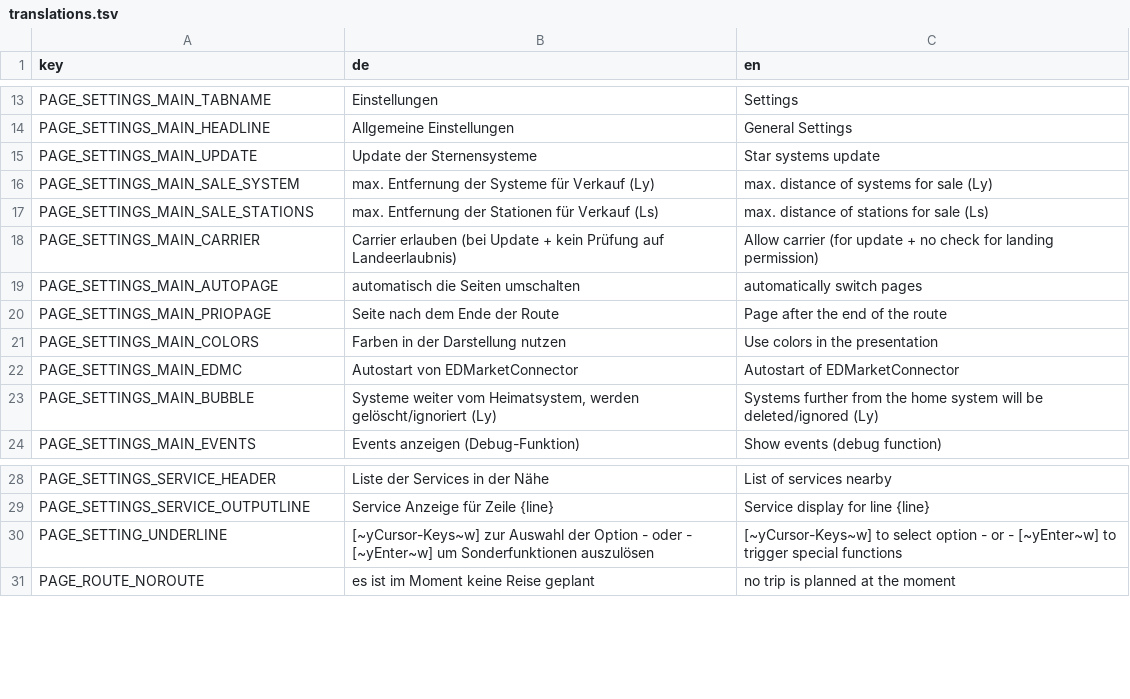
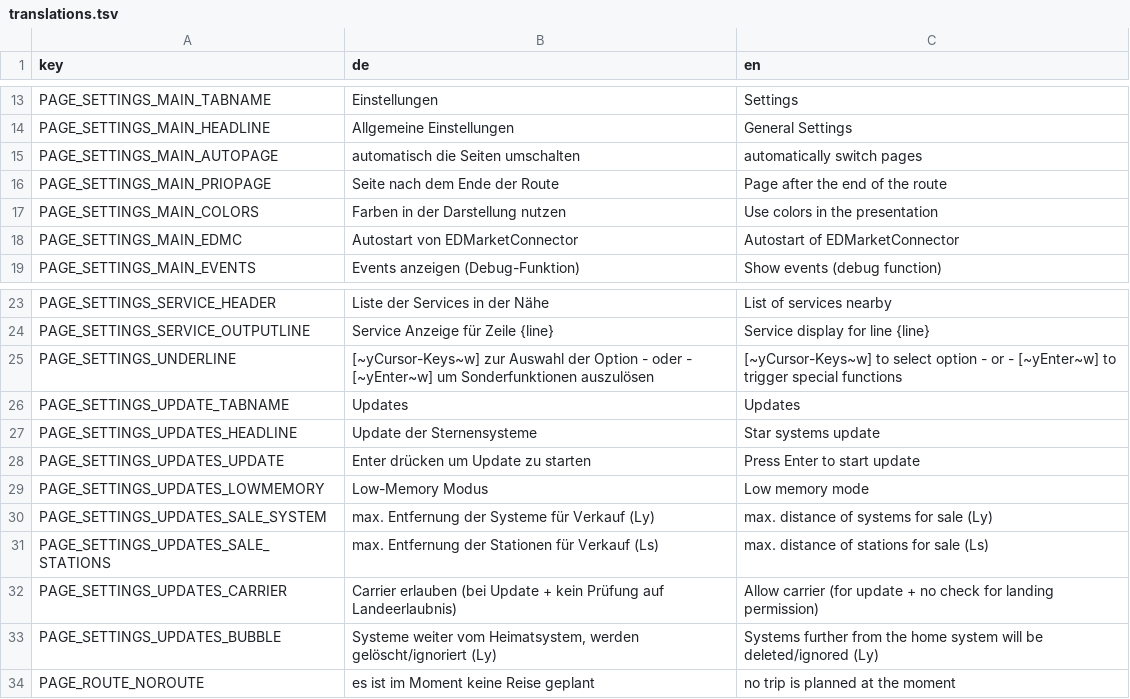
Before and after one commit to mogel77/esa.os, a TSV file: resources/translations.tsv, drawn as a sheet; only a part is shown, gaps mark what is left out.

Commit message:
CHG: Umbau Stern-Update auf Low-Memory und Fast

```diff
--- a/resources/translations.tsv
+++ b/resources/translations.tsv
@@ -14,6 +14,2 @@ PAGE_SETTINGS_MAIN_TABNAME	Einstellungen	Settings
 PAGE_SETTINGS_MAIN_HEADLINE	Allgemeine Einstellungen	General Settings
-PAGE_SETTINGS_MAIN_UPDATE	Update der Sternensysteme	Star systems update
-PAGE_SETTINGS_MAIN_SALE_SYSTEM	max. Entfernung der Systeme für Verkauf (Ly)	max. distance of systems for sale (Ly)
-PAGE_SETTINGS_MAIN_SALE_STATIONS	max. Entfernung der Stationen für Verkauf (Ls)	max. distance of stations for sale (Ls)
-PAGE_SETTINGS_MAIN_CARRIER	Carrier erlauben (bei Update + kein Prüfung auf Landeerlaubnis)	Allow carrier (for update + no check for landing permission)
 PAGE_SETTINGS_MAIN_AUTOPAGE	automatisch die Seiten umschalten	automatically switch pages
@@ -22,3 +18,2 @@ PAGE_SETTINGS_MAIN_COLORS	Farben in der Darstellung nutzen	Use colors in the pre
 PAGE_SETTINGS_MAIN_EDMC	Autostart von EDMarketConnector	Autostart of EDMarketConnector
-PAGE_SETTINGS_MAIN_BUBBLE	Systeme weiter vom Heimatsystem, werden gelöscht/ignoriert (Ly)	Systems further from the home system will be deleted/ignored (Ly)
 PAGE_SETTINGS_MAIN_EVENTS	Events anzeigen (Debug-Funktion)	Show events (debug function)
@@ -29,3 +24,11 @@ PAGE_SETTINGS_SERVICE_HEADER	Liste der Services in der Nähe	List of services ne
 PAGE_SETTINGS_SERVICE_OUTPUTLINE	Service Anzeige für Zeile {line}	Service display for line {line}
-PAGE_SETTING_UNDERLINE	[~yCursor-Keys~w] zur Auswahl der Option - oder - [~yEnter~w] um Sonderfunktionen auszulösen	[~yCursor-Keys~w] to select option - or - [~yEnter~w] to trigger special functions
+PAGE_SETTINGS_UNDERLINE	[~yCursor-Keys~w] zur Auswahl der Option - oder - [~yEnter~w] um Sonderfunktionen auszulösen	[~yCursor-Keys~w] to select option - or - [~yEnter~w] to trigger special functions
+PAGE_SETTINGS_UPDATE_TABNAME	Updates	Updates
+PAGE_SETTINGS_UPDATES_HEADLINE	Update der Sternensysteme	Star systems update
+PAGE_SETTINGS_UPDATES_UPDATE	Enter drücken um Update zu starten	Press Enter to start update
+PAGE_SETTINGS_UPDATES_LOWMEMORY	Low-Memory Modus	Low memory mode
+PAGE_SETTINGS_UPDATES_SALE_SYSTEM	max. Entfernung der Systeme für Verkauf (Ly)	max. distance of systems for sale (Ly)
+PAGE_SETTINGS_UPDATES_SALE_STATIONS	max. Entfernung der Stationen für Verkauf (Ls)	max. distance of stations for sale (Ls)
+PAGE_SETTINGS_UPDATES_CARRIER	Carrier erlauben (bei Update + kein Prüfung auf Landeerlaubnis)	Allow carrier (for update + no check for landing permission)
+PAGE_SETTINGS_UPDATES_BUBBLE	Systeme weiter vom Heimatsystem, werden gelöscht/ignoriert (Ly)	Systems further from the home system will be deleted/ignored (Ly)
 PAGE_ROUTE_NOROUTE	es ist im Moment keine Reise geplant	no trip is planned at the moment
```
Also changed, not shown: 2 other files.
